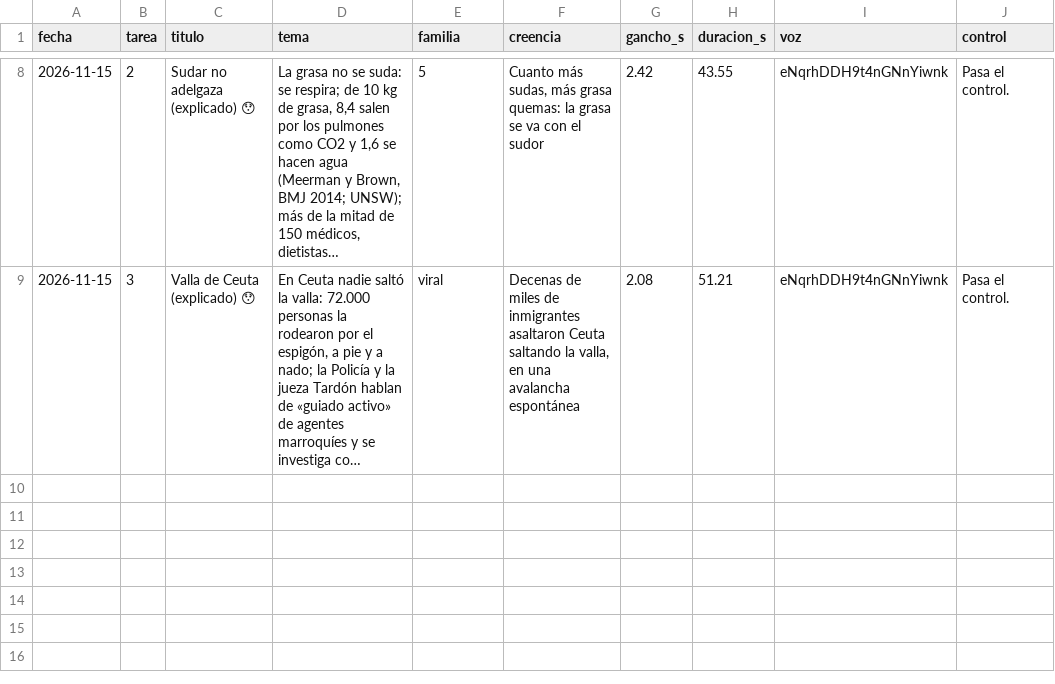
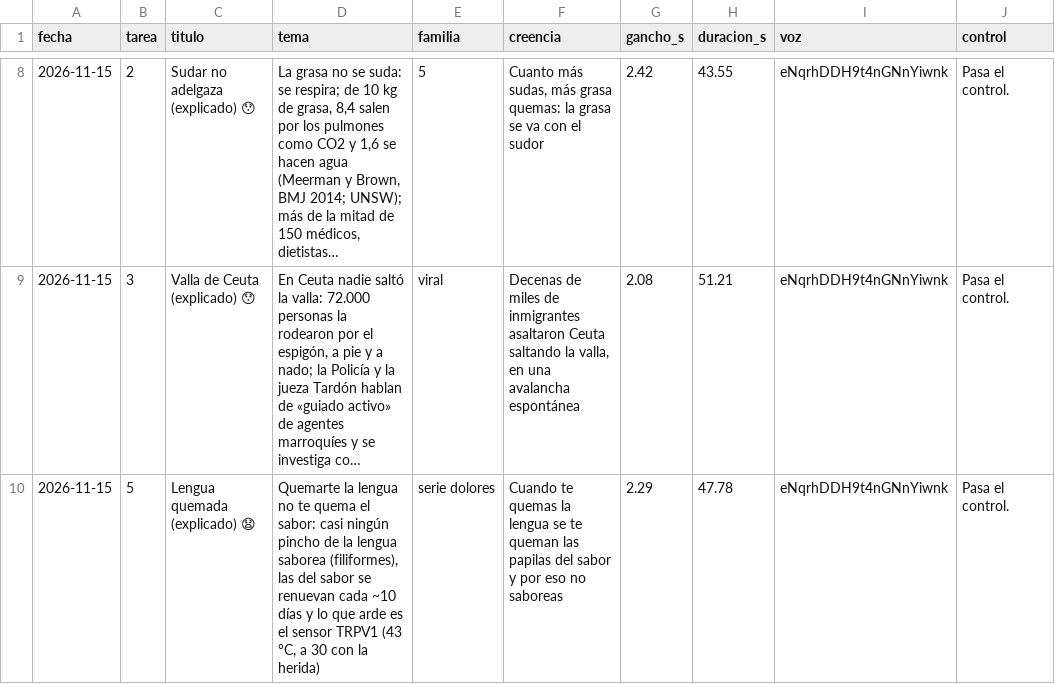
Before and after one commit to amaliogigu/reels-publicos, a TSV file: control.tsv, drawn as a sheet; only a part is shown, gaps mark what is left out; long unchanged cells end in …; the diff names each change by its address in the sheet, - before the commit and + after, or states it on an @@ line.

```diff
--- a/control.tsv
+++ b/control.tsv
+row 10: 2026-11-15 | 5 | Lengua quemada (explicado) 😧 | Quemarte la lengua no te quema el sabor: casi ningún pincho de la lengua saborea (filiformes), las del sabor se renuevan cada ~10 días y lo que arde es el sensor TRPV1 (43 °C, a 30 con la herida) | serie dolores | Cuando te quemas la lengua se te queman las papilas del sabor y por eso no saboreas | 2.29 | 47.78 | eNqrhDDH9t4nGNnYiwnk | Pasa el control.
```
Also changed, not shown: hechos.tsv, 1 other file.
